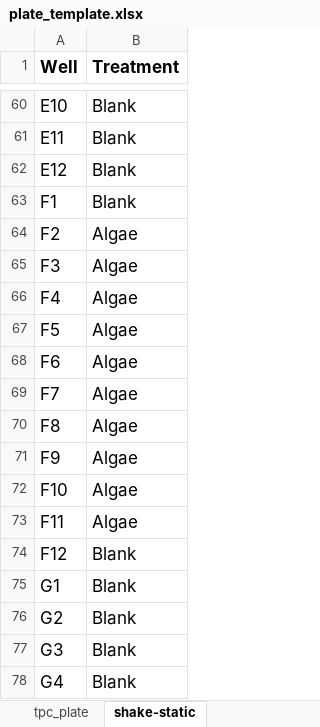
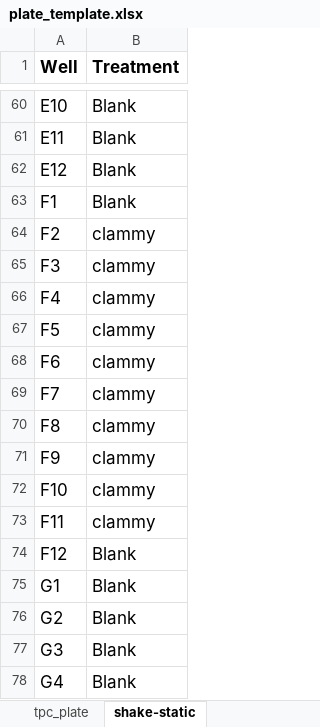
Before and after one commit to INwafor/phytoplankton_competition, an Excel workbook: data/plate_template.xlsx, sheet shake-static, drawn as a sheet; only a part is shown, gaps mark what is left out; values as stored, in another font and other column widths than the file's, no borders; the diff covers the shown part only; the diff names each change by its address in the sheet, - before the commit and + after, or states it on an @@ line.

```diff
--- a/data/plate_template.xlsx (sheet shake-static)
+++ b/data/plate_template.xlsx (sheet shake-static)
-B64:B73 (Treatment): Algae
+B64:B73 (Treatment): clammy
```
Also changed, not shown: 20 edited cells elsewhere in this sheet.
